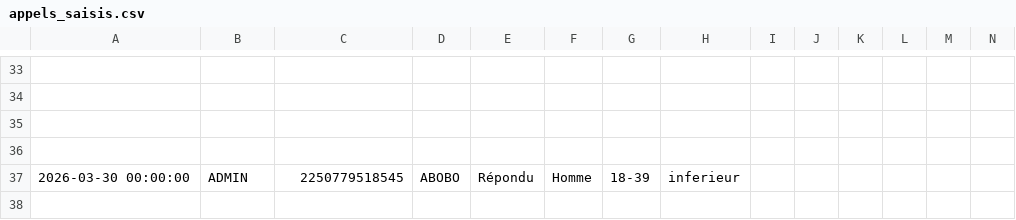
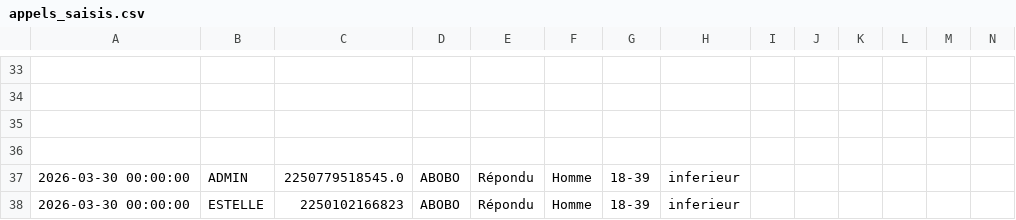
Before and after one commit to MCMy2026/app-enquete, a CSV file: data/appels_saisis.csv, drawn as a sheet; only a part is shown, gaps mark what is left out; rows hold the shown columns only; the diff names each change by its address in the sheet, - before the commit and + after, or states it on an @@ line.

Commit message:
Update appels_saisis.csv

```diff
--- a/data/appels_saisis.csv
+++ b/data/appels_saisis.csv
-C37: 2250779518545
+C37: 2250779518545.0
+row 38: 2026-03-30 00:00:00 | ESTELLE | 2250102166823 | ABOBO | Répondu | Homme | 18-39 | inferieur
```
